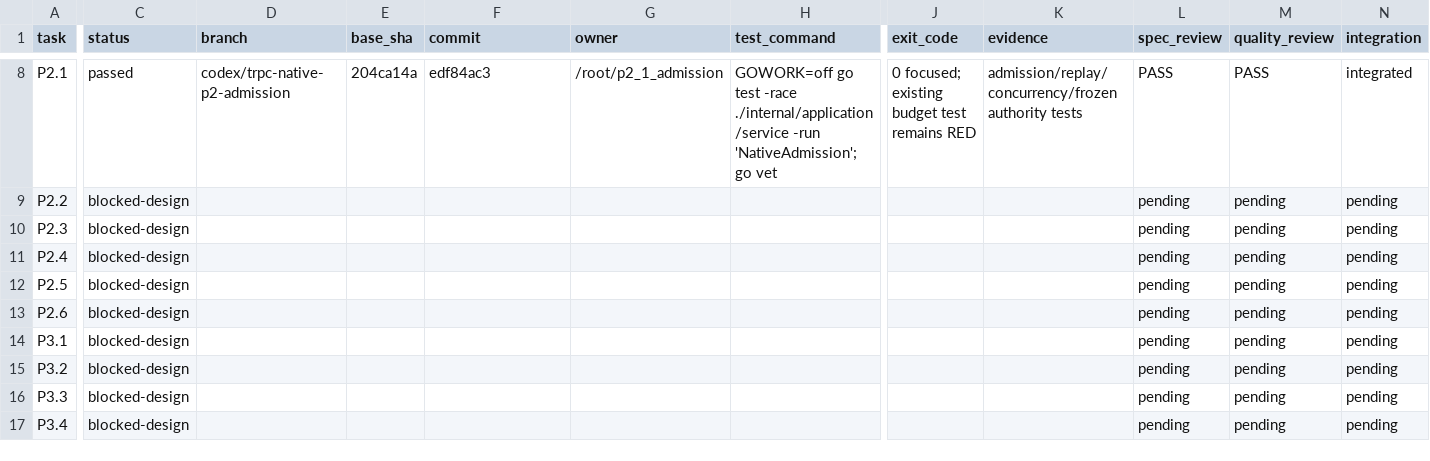
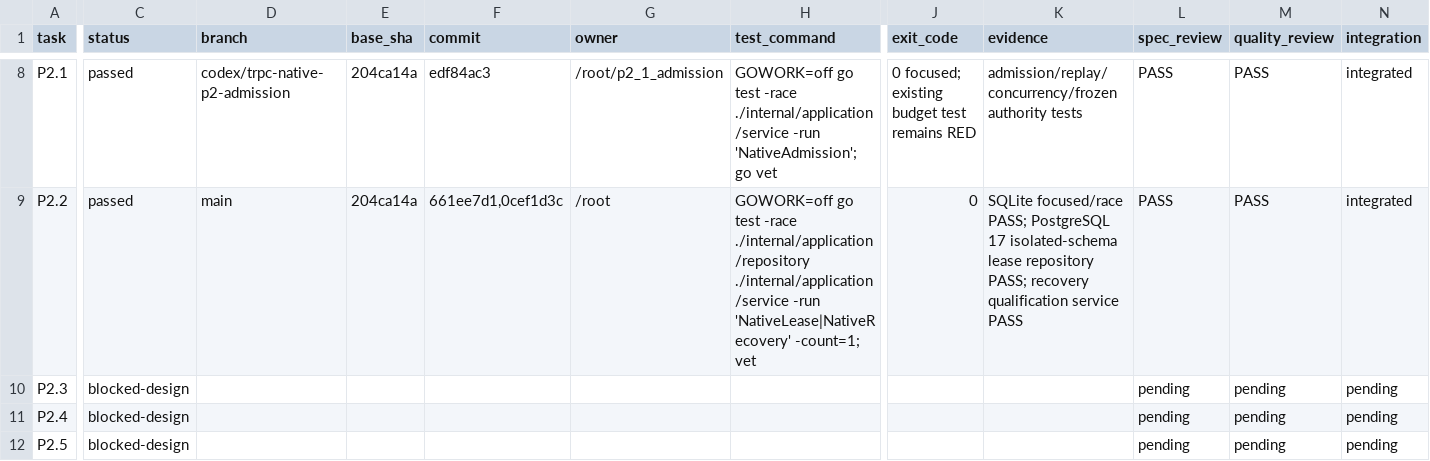
Before and after one commit to 1123786563/WeKnora-fork01, a TSV file: docs/superpowers/plans/trpc-native/p1-p9-progress.tsv, drawn as a sheet; only a part is shown, gaps mark what is left out; the shorter side is filled out with more unchanged rows; the diff covers the shown part only; the diff names each change by its address in the sheet, - before the commit and + after, or states it on an @@ line.

Commit message:
docs: close native P1 PostgreSQL verification ledger

```diff
--- a/docs/superpowers/plans/trpc-native/p1-p9-progress.tsv
+++ b/docs/superpowers/plans/trpc-native/p1-p9-progress.tsv
-C9 (status): blocked-design
+C9 (status): passed
-D9 (branch): (empty)
+D9 (branch): main
-E9 (base_sha): (empty)
+E9 (base_sha): 204ca14a
-F9 (commit): (empty)
+F9 (commit): 661ee7d1,0cef1d3c
-G9 (owner): (empty)
+G9 (owner): /root
-H9 (test_command): (empty)
+H9 (test_command): GOWORK=off go test -race ./internal/application/repository ./internal/application/service -run 'NativeLease|NativeRecovery' -count=1; vet
-J9 (exit_code): (empty)
+J9 (exit_code): 0
-K9 (evidence): (empty)
+K9 (evidence): SQLite focused/race PASS; PostgreSQL 17 isolated-schema lease repository PASS; recovery qualification service PASS
-L9 (spec_review): pending
+L9 (spec_review): PASS
-M9 (quality_review): pending
+M9 (quality_review): PASS
-N9 (integration): pending
+N9 (integration): integrated
```
Also changed, not shown: 30 edited cells elsewhere in this file, 2 other files.
